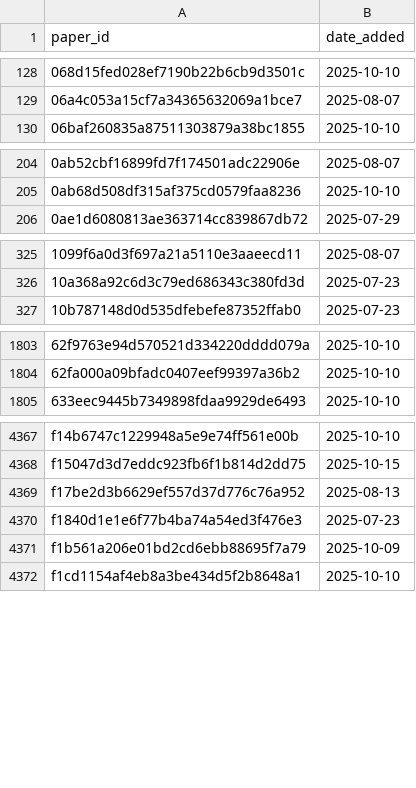
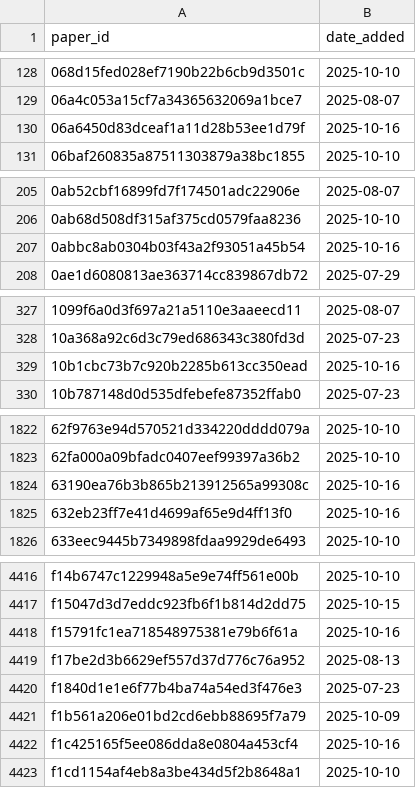
Before and after one commit to saswatanandi/paper-explorer-backend, a CSV file: data/databases/csv/paper_reviewed.csv, drawn as a sheet; only a part is shown, gaps mark what is left out; the diff covers the shown part only; the diff names each change by its address in the sheet, - before the commit and + after, or states it on an @@ line.

```diff
--- a/data/databases/csv/paper_reviewed.csv
+++ b/data/databases/csv/paper_reviewed.csv
+row 130: 06a6450d83dceaf1a11d28b53ee1d79f | 2025-10-16
+row 207: 0abbc8ab0304b03f43a2f93051a45b54 | 2025-10-16
+row 329: 10b1cbc73b7c920b2285b613cc350ead | 2025-10-16
+row 1824: 63190ea76b3b865b213912565a99308c | 2025-10-16
+row 1825: 632eb23ff7e41d4699af65e9d4ff13f0 | 2025-10-16
+row 4418: f15791fc1ea718548975381e79b6f61a | 2025-10-16
+row 4422: f1c425165f5ee086dda8e0804a453cf4 | 2025-10-16
```
Also changed, not shown: 47 added rows elsewhere in this file, data/databases/csv/avoid.csv, data/databases/csv/unique_paper_id.csv, 3 other files.
